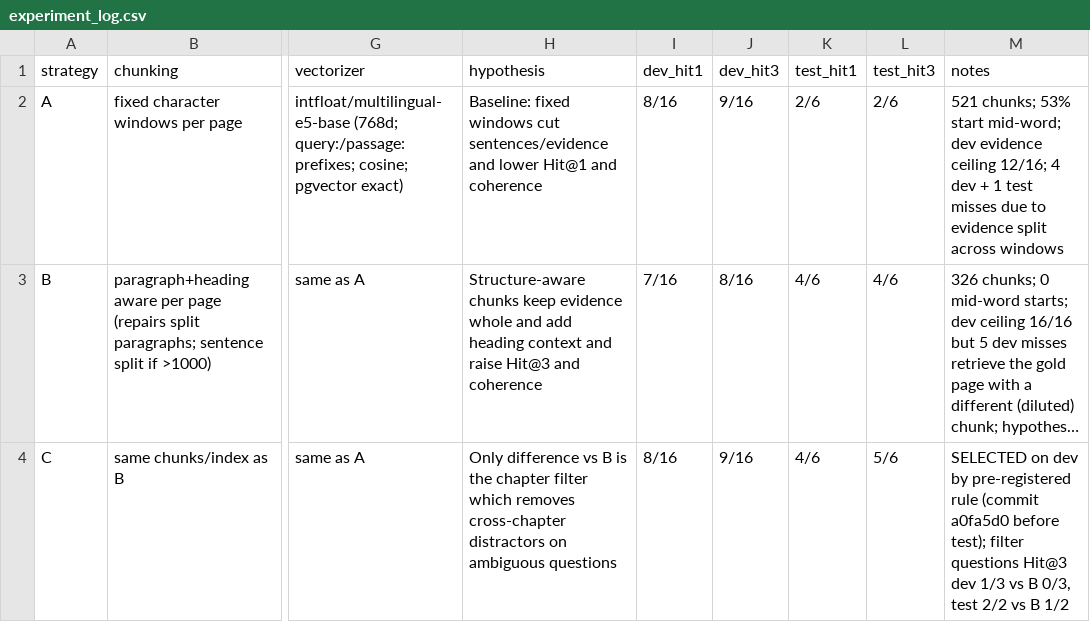
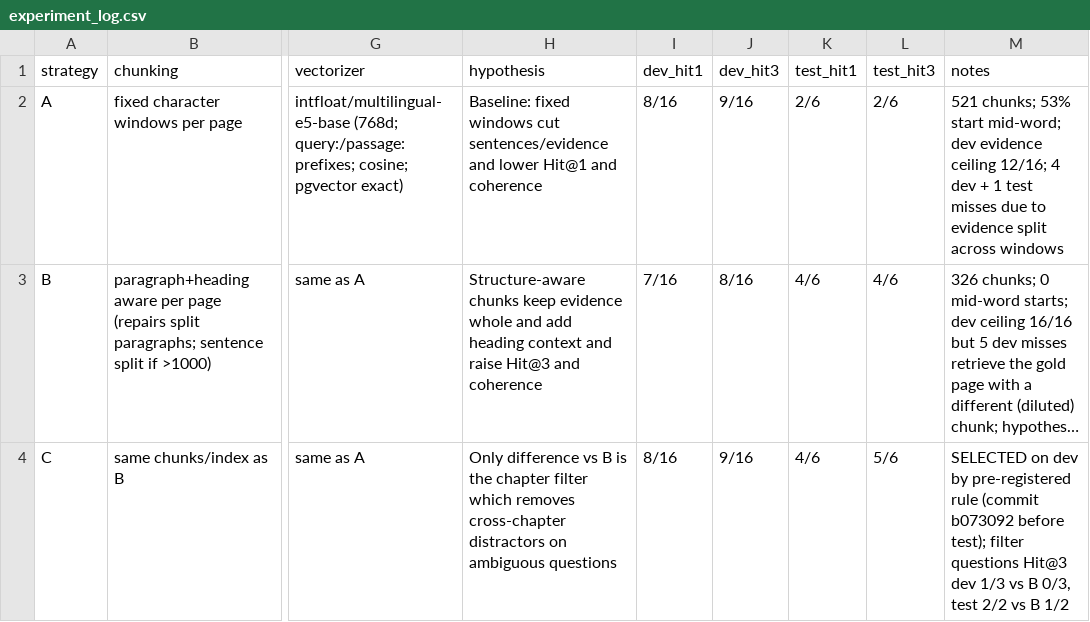
Before and after one commit to Billy3005/K5-L3A-DAY06-NguyenGiaBao-2A202603647-DataIngestion, a CSV file: artifacts/experiment_log.csv, drawn as a sheet; only a part is shown, gaps mark what is left out; long unchanged cells end in …; the diff names each change by its address in the sheet, - before the commit and + after, or states it on an @@ line.

Commit message:
Update commit references after history rewrite

```diff
--- a/artifacts/experiment_log.csv
+++ b/artifacts/experiment_log.csv
-M4 (notes): …rule (commit a0fa5d0 before test);…
+M4 (notes): …rule (commit b073092 before test);…
```
Also changed, not shown: 2 other files.
